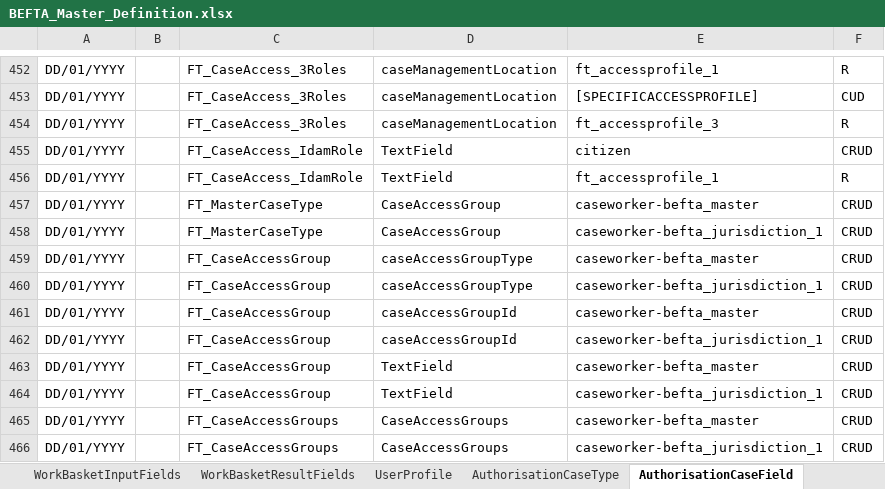
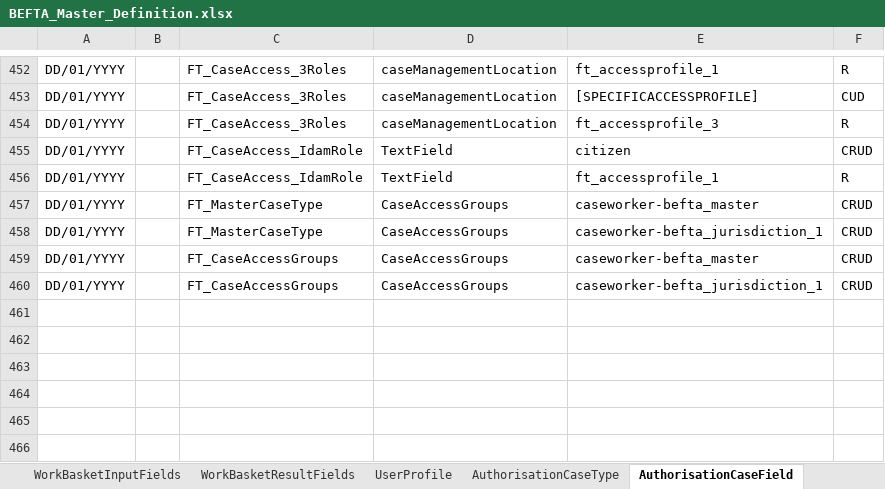
Before and after one commit to hmcts/ccd-test-definitions, an Excel workbook: src/main/resources/uk/gov/hmcts/ccd/test_definitions/excel/BEFTA_Master_Definition.xlsx, sheet AuthorisationCaseField, drawn as a sheet; only a part is shown, gaps mark what is left out; values as stored, in another font and other column widths than the file's, no borders; table styles not drawn; the diff names each change by its address in the sheet, - before the commit and + after, or states it on an @@ line.

Commit message:
GA-28 Remove CaseAccessGroup and make changes

```diff
--- a/src/main/resources/uk/gov/hmcts/ccd/test_definitions/excel/BEFTA_Master_Definition.xlsx (sheet AuthorisationCaseField)
+++ b/src/main/resources/uk/gov/hmcts/ccd/test_definitions/excel/BEFTA_Master_Definition.xlsx (sheet AuthorisationCaseField)
-D457:D458: CaseAccessGroup
+D457:D458: CaseAccessGroups
-row 459: DD/01/YYYY |  | FT_CaseAccessGroup | caseAccessGroupType | caseworker-befta_master | CRUD
-row 460: DD/01/YYYY |  | FT_CaseAccessGroup | caseAccessGroupType | caseworker-befta_jurisdiction_1 | CRUD
-row 461: DD/01/YYYY |  | FT_CaseAccessGroup | caseAccessGroupId | caseworker-befta_master | CRUD
-row 462: DD/01/YYYY |  | FT_CaseAccessGroup | caseAccessGroupId | caseworker-befta_jurisdiction_1 | CRUD
-row 463: DD/01/YYYY |  | FT_CaseAccessGroup | TextField | caseworker-befta_master | CRUD
-row 464: DD/01/YYYY |  | FT_CaseAccessGroup | TextField | caseworker-befta_jurisdiction_1 | CRUD
```
Also changed, not shown: sheet CaseEventToFields, sheet CaseField, sheet AccessTypeRole, sheet EventToComplexTypes, sheet CaseTypeTab, sheet AccessType, 13 more sheets, 31 other files.
